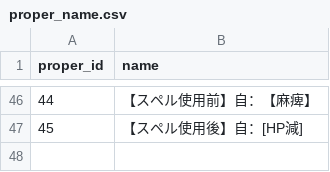
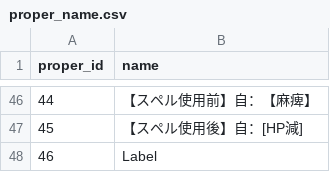
Before and after one commit to white-mns/hmtm_parse, a CSV file: output/data/proper_name.csv, drawn as a sheet; only a part is shown, gaps mark what is left out.

```diff
--- a/output/data/proper_name.csv
+++ b/output/data/proper_name.csv
@@ -47 +47,2 @@ proper_id	name
 45	【スペル使用後】自：[HP減]
+46	Label
```
Also changed, not shown: 10 other files.
